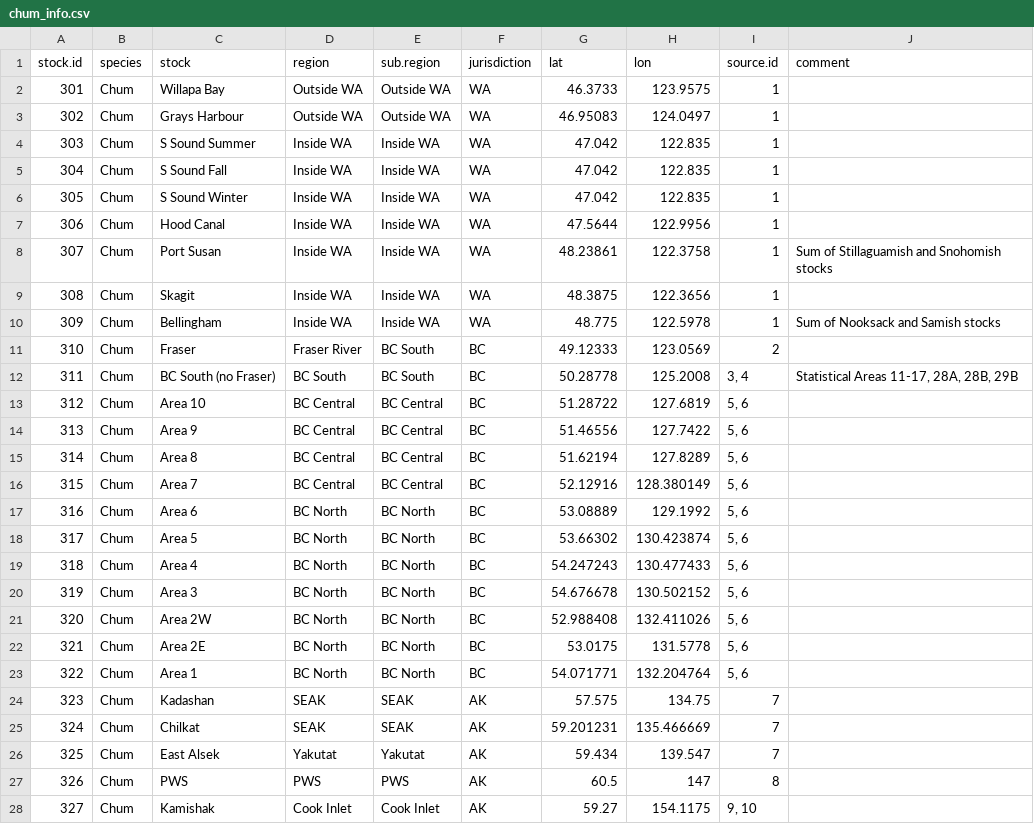
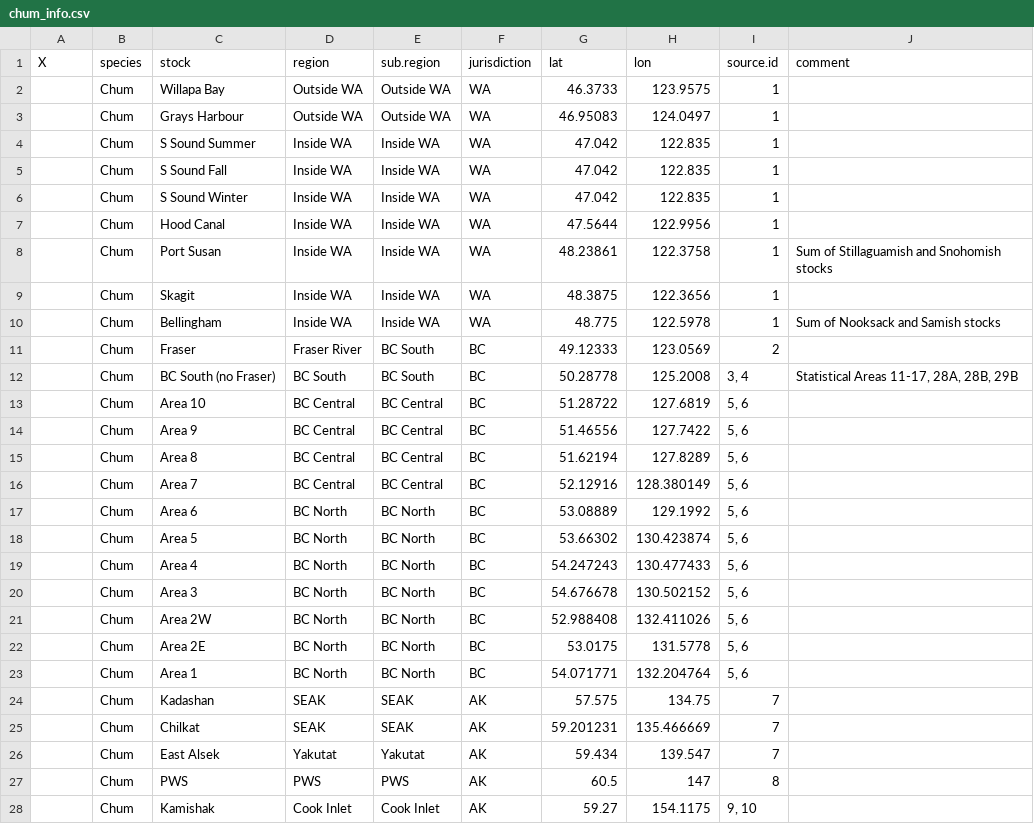
Before and after one commit to Pacific-salmon-assess/dfo_salmon_compilation, a CSV file: data/raw data/chum/chum_info.csv, drawn as a sheet; only a part is shown; the diff covers the shown part only.

Commit message:
dataset update with further integration of PSE series

```diff
--- a/data/raw data/chum/chum_info.csv
+++ b/data/raw data/chum/chum_info.csv
@@ -1,28 +1,28 @@
-stock.id,species,stock,region,sub.region,jurisdiction,lat,lon,source.id,comment
-301,Chum,Willapa Bay,Outside WA,Outside WA,WA,46.3733,123.9575,1,
-302,Chum,Grays Harbour,Outside WA,Outside WA,WA,46.95083,124.0497,1,
-303,Chum,S Sound Summer,Inside WA,Inside WA,WA,47.042,122.835,1,
-304,Chum,S Sound Fall,Inside WA,Inside WA,WA,47.042,122.835,1,
-305,Chum,S Sound Winter,Inside WA,Inside WA,WA,47.042,122.835,1,
-306,Chum,Hood Canal,Inside WA,Inside WA,WA,47.5644,122.9956,1,
-307,Chum,Port Susan,Inside WA,Inside WA,WA,48.23861,122.3758,1,Sum of Stillaguamish and Snohomish stocks
-308,Chum,Skagit,Inside WA,Inside WA,WA,48.3875,122.3656,1,
-309,Chum,Bellingham,Inside WA,Inside WA,WA,48.775,122.5978,1,Sum of Nooksack and Samish stocks
-310,Chum,Fraser,Fraser River,BC South,BC,49.12333,123.0569,2,
-311,Chum,BC South (no Fraser),BC South,BC South,BC,50.28778,125.2008,"3, 4","Statistical Areas 11-17, 28A, 28B, 29B"
-312,Chum,Area 10,BC Central,BC Central,BC,51.28722,127.6819,"5, 6",
-313,Chum,Area 9,BC Central,BC Central,BC,51.46556,127.7422,"5, 6",
-314,Chum,Area 8,BC Central,BC Central,BC,51.62194,127.8289,"5, 6",
-315,Chum,Area 7,BC Central,BC Central,BC,52.12916,128.380149,"5, 6",
-316,Chum,Area 6,BC North,BC North,BC,53.08889,129.1992,"5, 6",
-317,Chum,Area 5,BC North,BC North,BC,53.66302,130.423874,"5, 6",
-318,Chum,Area 4,BC North,BC North,BC,54.247243,130.477433,"5, 6",
-319,Chum,Area 3,BC North,BC North,BC,54.676678,130.502152,"5, 6",
-320,Chum,Area 2W,BC North,BC North,BC,52.988408,132.411026,"5, 6",
-321,Chum,Area 2E,BC North,BC North,BC,53.0175,131.5778,"5, 6",
-322,Chum,Area 1,BC North,BC North,BC,54.071771,132.204764,"5, 6",
-323,Chum,Kadashan,SEAK,SEAK,AK,57.575,134.75,7,
-324,Chum,Chilkat,SEAK,SEAK,AK,59.201231,135.466669,7,
-325,Chum,East Alsek,Yakutat,Yakutat,AK,59.434,139.547,7,
-326,Chum,PWS,PWS,PWS,AK,60.5,147,8,
-327,Chum,Kamishak,Cook Inlet,Cook Inlet,AK,59.27,154.1175,"9, 10",
+X,species,stock,region,sub.region,jurisdiction,lat,lon,source.id,comment
+,Chum,Willapa Bay,Outside WA,Outside WA,WA,46.3733,123.9575,1,
+,Chum,Grays Harbour,Outside WA,Outside WA,WA,46.95083,124.0497,1,
+,Chum,S Sound Summer,Inside WA,Inside WA,WA,47.042,122.835,1,
+,Chum,S Sound Fall,Inside WA,Inside WA,WA,47.042,122.835,1,
+,Chum,S Sound Winter,Inside WA,Inside WA,WA,47.042,122.835,1,
+,Chum,Hood Canal,Inside WA,Inside WA,WA,47.5644,122.9956,1,
+,Chum,Port Susan,Inside WA,Inside WA,WA,48.23861,122.3758,1,Sum of Stillaguamish and Snohomish stocks
+,Chum,Skagit,Inside WA,Inside WA,WA,48.3875,122.3656,1,
+,Chum,Bellingham,Inside WA,Inside WA,WA,48.775,122.5978,1,Sum of Nooksack and Samish stocks
+,Chum,Fraser,Fraser River,BC South,BC,49.12333,123.0569,2,
+,Chum,BC South (no Fraser),BC South,BC South,BC,50.28778,125.2008,"3, 4","Statistical Areas 11-17, 28A, 28B, 29B"
+,Chum,Area 10,BC Central,BC Central,BC,51.28722,127.6819,"5, 6",
+,Chum,Area 9,BC Central,BC Central,BC,51.46556,127.7422,"5, 6",
+,Chum,Area 8,BC Central,BC Central,BC,51.62194,127.8289,"5, 6",
+,Chum,Area 7,BC Central,BC Central,BC,52.12916,128.380149,"5, 6",
+,Chum,Area 6,BC North,BC North,BC,53.08889,129.1992,"5, 6",
+,Chum,Area 5,BC North,BC North,BC,53.66302,130.423874,"5, 6",
+,Chum,Area 4,BC North,BC North,BC,54.247243,130.477433,"5, 6",
+,Chum,Area 3,BC North,BC North,BC,54.676678,130.502152,"5, 6",
+,Chum,Area 2W,BC North,BC North,BC,52.988408,132.411026,"5, 6",
+,Chum,Area 2E,BC North,BC North,BC,53.0175,131.5778,"5, 6",
+,Chum,Area 1,BC North,BC North,BC,54.071771,132.204764,"5, 6",
+,Chum,Kadashan,SEAK,SEAK,AK,57.575,134.75,7,
+,Chum,Chilkat,SEAK,SEAK,AK,59.201231,135.466669,7,
+,Chum,East Alsek,Yakutat,Yakutat,AK,59.434,139.547,7,
+,Chum,PWS,PWS,PWS,AK,60.5,147,8,
+,Chum,Kamishak,Cook Inlet,Cook Inlet,AK,59.27,154.1175,"9, 10",
```
Also changed, not shown: 10 removed rows and 64 edited cells elsewhere in this file, data/raw data/chum/chum_sources.csv, data/raw data/pink/pink_info.csv, 7 other files.
